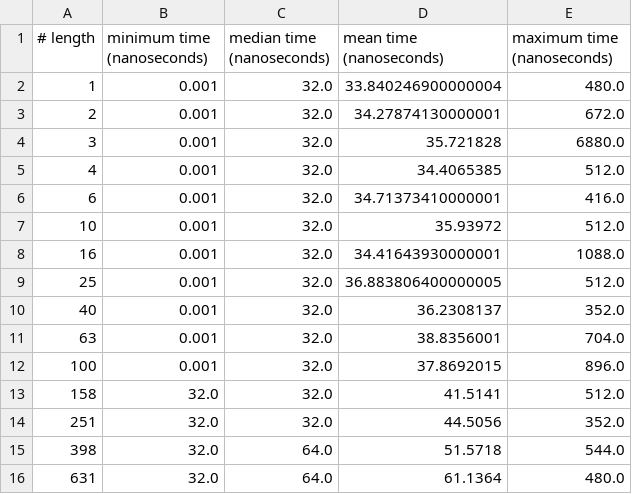
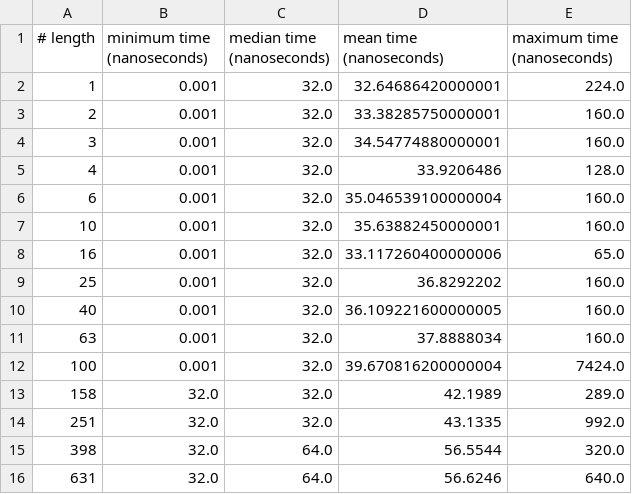
Before and after one commit to giordano/julia-on-gh200, a CSV file: benchmarks/blas-axpy/julia_Float16.csv, drawn as a sheet; only a part is shown; the diff covers the shown part only.

```diff
--- a/benchmarks/blas-axpy/julia_Float16.csv
+++ b/benchmarks/blas-axpy/julia_Float16.csv
@@ -1,16 +1,16 @@
 # length, minimum time (nanoseconds), median time (nanoseconds), mean time (nanoseconds), maximum time (nanoseconds)
-1,0.001,32.0,33.840246900000004,480.0
-2,0.001,32.0,34.27874130000001,672.0
-3,0.001,32.0,35.721828,6880.0
-4,0.001,32.0,34.4065385,512.0
-6,0.001,32.0,34.71373410000001,416.0
-10,0.001,32.0,35.93972,512.0
-16,0.001,32.0,34.41643930000001,1088.0
-25,0.001,32.0,36.883806400000005,512.0
-40,0.001,32.0,36.2308137,352.0
-63,0.001,32.0,38.8356001,704.0
-100,0.001,32.0,37.8692015,896.0
-158,32.0,32.0,41.5141,512.0
-251,32.0,32.0,44.5056,352.0
-398,32.0,64.0,51.5718,544.0
-631,32.0,64.0,61.1364,480.0
+1,0.001,32.0,32.64686420000001,224.0
+2,0.001,32.0,33.38285750000001,160.0
+3,0.001,32.0,34.54774880000001,160.0
+4,0.001,32.0,33.9206486,128.0
+6,0.001,32.0,35.046539100000004,160.0
+10,0.001,32.0,35.63882450000001,160.0
+16,0.001,32.0,33.117260400000006,65.0
+25,0.001,32.0,36.8292202,160.0
+40,0.001,32.0,36.109221600000005,160.0
+63,0.001,32.0,37.8888034,160.0
+100,0.001,32.0,39.670816200000004,7424.0
+158,32.0,32.0,42.1989,289.0
+251,32.0,32.0,43.1335,992.0
+398,32.0,64.0,56.5544,320.0
+631,32.0,64.0,56.6246,640.0
```
Also changed, not shown: 117 edited cells elsewhere in this file, benchmarks/blas-axpy/julia_Float32.csv, benchmarks/blas-axpy/julia_Float64.csv, 5 other files.
